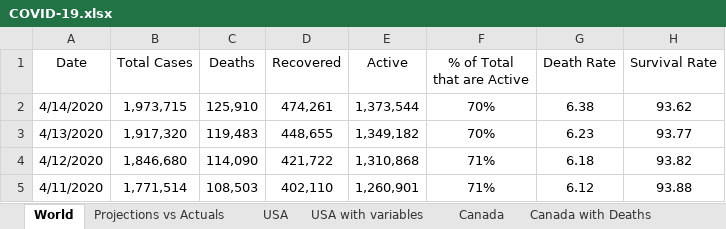
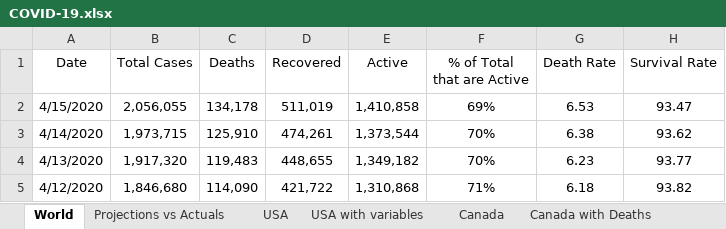
Before and after one commit to timothycomeau/COVID-19, an Excel workbook: COVID-19.xlsx, sheet World, drawn as a sheet; only a part is shown; the shorter side is filled out with more unchanged rows; values as stored, in another font and other column widths than the file's, no borders; charts and pictures not drawn; the diff names each change by its address in the sheet, - before the commit and + after, or states it on an @@ line.

```diff
--- a/COVID-19.xlsx (sheet World)
+++ b/COVID-19.xlsx (sheet World)
+row 2: 4/15/2020 | 2,056,055 | 134,178 | 511,019 | 1,410,858 | 69% | 6.53 | 93.47
```
Also changed, not shown: sheet Canada with Deaths, sheet Canada, sheet USA, sheet Nova Scotia, sheet Projections vs Actuals, sheet Exposure Matrix, 4 more sheets, charts or pictures, 12 other files.
